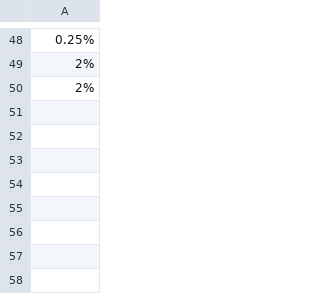
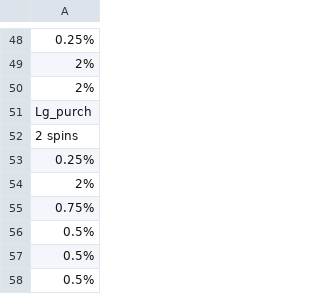
Before and after one commit to hwetsman/Fold_Wheel_Metrics, a CSV file: Summer_Wheel.csv, drawn as a sheet; only a part is shown, gaps mark what is left out; the diff names each change by its address in the sheet, - before the commit and + after, or states it on an @@ line.

Commit message:
Data: add spins

```diff
--- a/Summer_Wheel.csv
+++ b/Summer_Wheel.csv
+row 51: Lg_purch
+row 52: 2 spins
+row 53: 0.25%
+row 54: 2%
+row 55: 0.75%
+row 56: 0.5%
+row 57: 0.5%
+row 58: 0.5%
```
